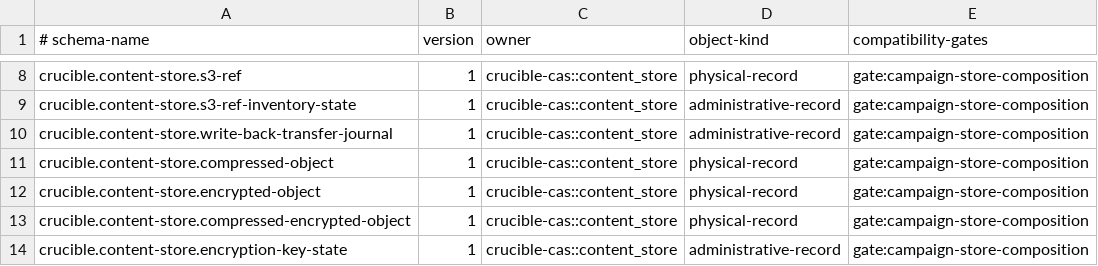
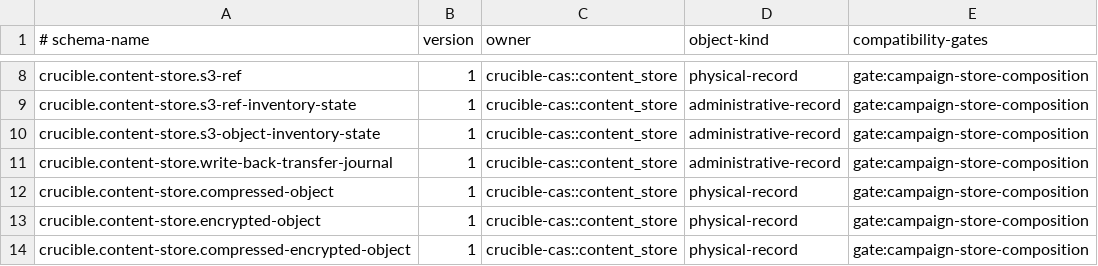
Before and after one commit to andyl-technologies/aos, a TSV file: docs/rfcs/0016-crucible-campaigns/schema-registry.tsv, drawn as a sheet; only a part is shown, gaps mark what is left out; the shorter side is filled out with more unchanged rows; the diff names each change by its address in the sheet, - before the commit and + after, or states it on an @@ line.

Commit message:
crucible-cas: administer committed S3 objects

```diff
--- a/docs/rfcs/0016-crucible-campaigns/schema-registry.tsv
+++ b/docs/rfcs/0016-crucible-campaigns/schema-registry.tsv
+row 10: crucible.content-store.s3-object-inventory-state | 1 | crucible-cas::content_store | administrative-record | gate:campaign-store-composition
```
Also changed, not shown: 9 other files.
